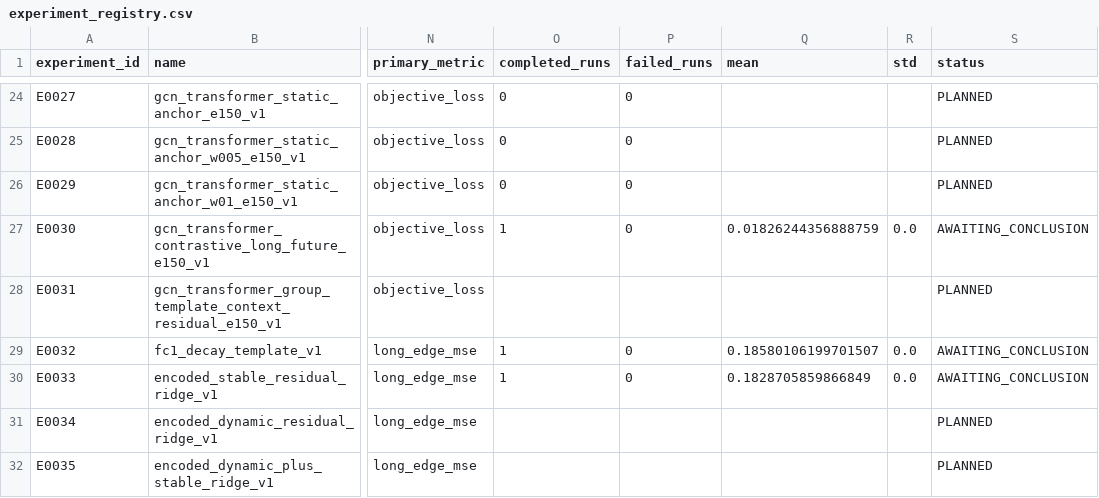
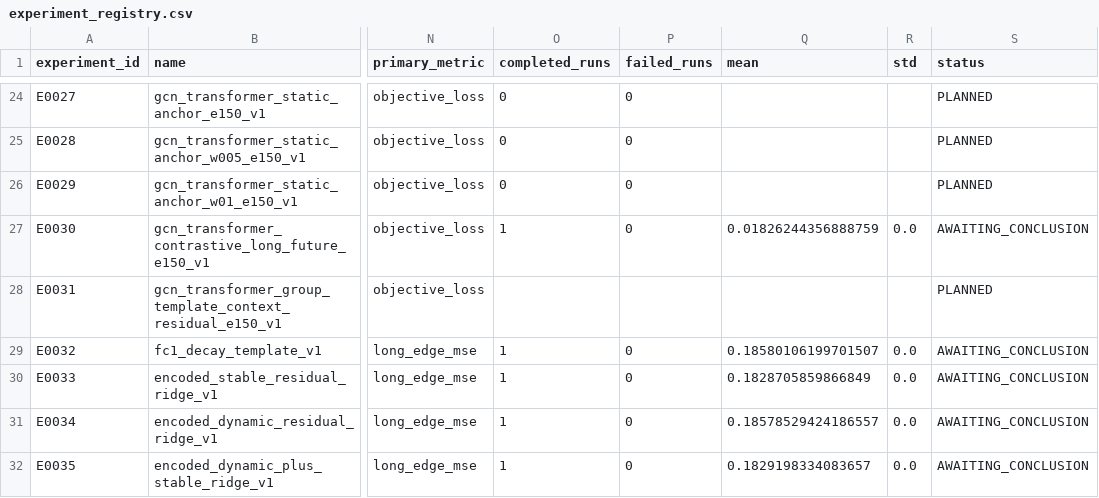
Before and after one commit to Face233/SC2dFC, a CSV file: reports/experiment_registry.csv, drawn as a sheet; only a part is shown, gaps mark what is left out; the diff names each change by its address in the sheet, - before the commit and + after, or states it on an @@ line.

```diff
--- a/reports/experiment_registry.csv
+++ b/reports/experiment_registry.csv
-O31:O32 (completed_runs): (empty)
+O31:O32 (completed_runs): 1
-P31:P32 (failed_runs): (empty)
+P31:P32 (failed_runs): 0
-Q31 (mean): (empty)
+Q31 (mean): 0.18578529424186557
-R31:R32 (std): (empty)
+R31:R32 (std): 0.0
-S31:S32 (status): PLANNED
+S31:S32 (status): AWAITING_CONCLUSION
-Q32 (mean): (empty)
+Q32 (mean): 0.1829198334083657
```
Also changed, not shown: 17 other files.
